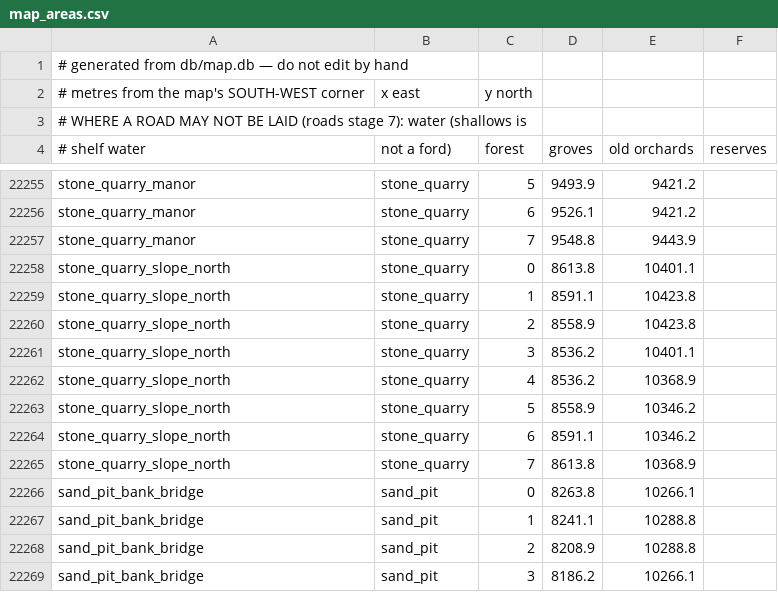
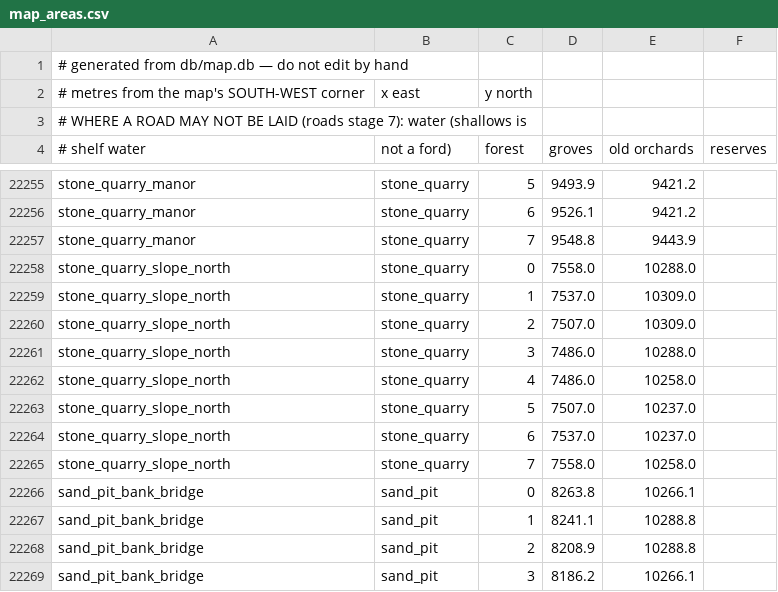
Before and after one commit to algb006/kolkhoz_root, a CSV file: tables/map_areas.csv, drawn as a sheet; only a part is shown, gaps mark what is left out.

```diff
--- a/tables/map_areas.csv
+++ b/tables/map_areas.csv
@@ -22257,10 +22257,10 @@ stone_quarry_manor,stone_quarry,6,9526.1,9421.2
 stone_quarry_manor,stone_quarry,7,9548.8,9443.9
-stone_quarry_slope_north,stone_quarry,0,8613.8,10401.1
-stone_quarry_slope_north,stone_quarry,1,8591.1,10423.8
-stone_quarry_slope_north,stone_quarry,2,8558.9,10423.8
-stone_quarry_slope_north,stone_quarry,3,8536.2,10401.1
-stone_quarry_slope_north,stone_quarry,4,8536.2,10368.9
-stone_quarry_slope_north,stone_quarry,5,8558.9,10346.2
-stone_quarry_slope_north,stone_quarry,6,8591.1,10346.2
-stone_quarry_slope_north,stone_quarry,7,8613.8,10368.9
+stone_quarry_slope_north,stone_quarry,0,7558.0,10288.0
+stone_quarry_slope_north,stone_quarry,1,7537.0,10309.0
+stone_quarry_slope_north,stone_quarry,2,7507.0,10309.0
+stone_quarry_slope_north,stone_quarry,3,7486.0,10288.0
+stone_quarry_slope_north,stone_quarry,4,7486.0,10258.0
+stone_quarry_slope_north,stone_quarry,5,7507.0,10237.0
+stone_quarry_slope_north,stone_quarry,6,7537.0,10237.0
+stone_quarry_slope_north,stone_quarry,7,7558.0,10258.0
 sand_pit_bank_bridge,sand_pit,0,8263.8,10266.1
```
Also changed, not shown: tables/map_lines.csv, 1 other file.
